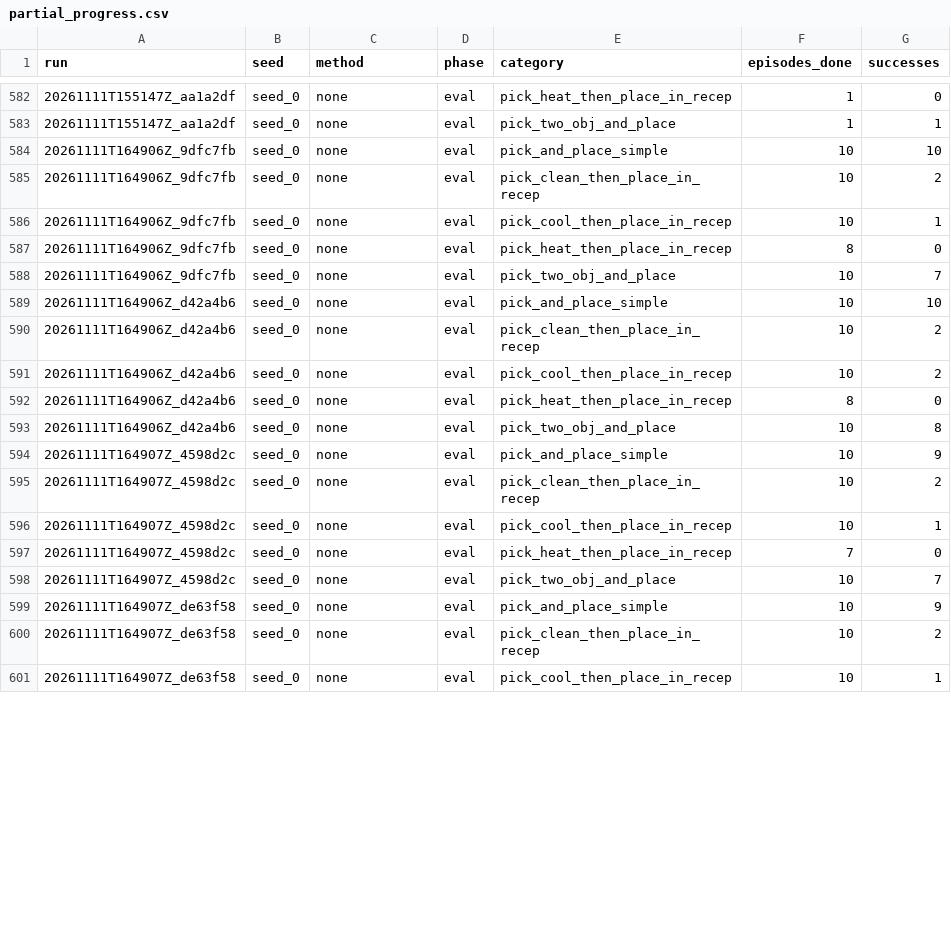
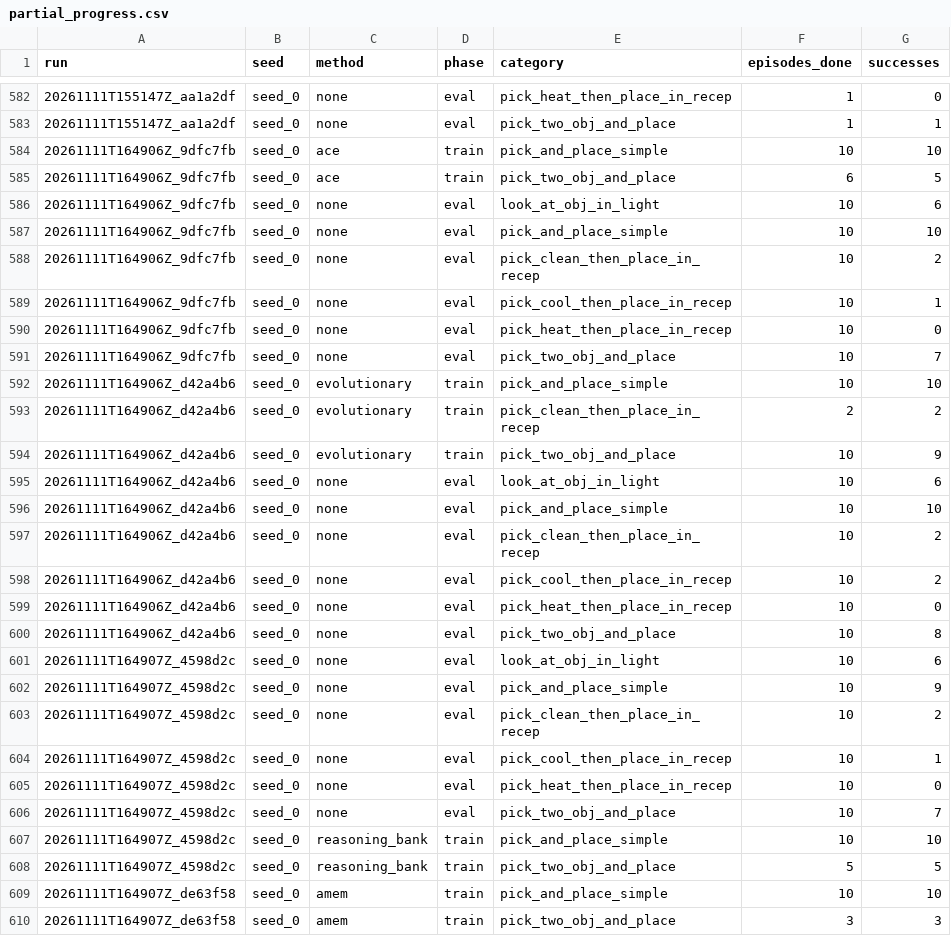
Before and after one commit to Vedant2100/evo-mem-bench, a CSV file: reports/bender/partial_progress.csv, drawn as a sheet; only a part is shown, gaps mark what is left out; the shorter side is filled out with more unchanged rows; the diff covers the shown part only.

Commit message:
bender results update 2026-11-11 09:44

```diff
--- a/reports/bender/partial_progress.csv
+++ b/reports/bender/partial_progress.csv
@@ -583,2 +583,5 @@ run,seed,method,phase,category,episodes_done,successes
 20261111T155147Z_aa1a2df,seed_0,none,eval,pick_two_obj_and_place,1,1
+20261111T164906Z_9dfc7fb,seed_0,ace,train,pick_and_place_simple,10,10
+20261111T164906Z_9dfc7fb,seed_0,ace,train,pick_two_obj_and_place,6,5
+20261111T164906Z_9dfc7fb,seed_0,none,eval,look_at_obj_in_light,10,6
 20261111T164906Z_9dfc7fb,seed_0,none,eval,pick_and_place_simple,10,10
@@ -586,4 +589,8 @@ run,seed,method,phase,category,episodes_done,successes
 20261111T164906Z_9dfc7fb,seed_0,none,eval,pick_cool_then_place_in_recep,10,1
-20261111T164906Z_9dfc7fb,seed_0,none,eval,pick_heat_then_place_in_recep,8,0
+20261111T164906Z_9dfc7fb,seed_0,none,eval,pick_heat_then_place_in_recep,10,0
 20261111T164906Z_9dfc7fb,seed_0,none,eval,pick_two_obj_and_place,10,7
+20261111T164906Z_d42a4b6,seed_0,evolutionary,train,pick_and_place_simple,10,10
+20261111T164906Z_d42a4b6,seed_0,evolutionary,train,pick_clean_then_place_in_recep,2,2
+20261111T164906Z_d42a4b6,seed_0,evolutionary,train,pick_two_obj_and_place,10,9
+20261111T164906Z_d42a4b6,seed_0,none,eval,look_at_obj_in_light,10,6
 20261111T164906Z_d42a4b6,seed_0,none,eval,pick_and_place_simple,10,10
@@ -591,4 +598,5 @@ run,seed,method,phase,category,episodes_done,successes
 20261111T164906Z_d42a4b6,seed_0,none,eval,pick_cool_then_place_in_recep,10,2
-20261111T164906Z_d42a4b6,seed_0,none,eval,pick_heat_then_place_in_recep,8,0
+20261111T164906Z_d42a4b6,seed_0,none,eval,pick_heat_then_place_in_recep,10,0
 20261111T164906Z_d42a4b6,seed_0,none,eval,pick_two_obj_and_place,10,8
+20261111T164907Z_4598d2c,seed_0,none,eval,look_at_obj_in_light,10,6
 20261111T164907Z_4598d2c,seed_0,none,eval,pick_and_place_simple,10,9
@@ -596,3 +604,7 @@ run,seed,method,phase,category,episodes_done,successes
 20261111T164907Z_4598d2c,seed_0,none,eval,pick_cool_then_place_in_recep,10,1
-20261111T164907Z_4598d2c,seed_0,none,eval,pick_heat_then_place_in_recep,7,0
+20261111T164907Z_4598d2c,seed_0,none,eval,pick_heat_then_place_in_recep,10,0
 20261111T164907Z_4598d2c,seed_0,none,eval,pick_two_obj_and_place,10,7
+20261111T164907Z_4598d2c,seed_0,reasoning_bank,train,pick_and_place_simple,10,10
+20261111T164907Z_4598d2c,seed_0,reasoning_bank,train,pick_two_obj_and_place,5,5
+20261111T164907Z_de63f58,seed_0,amem,train,pick_and_place_simple,10,10
+20261111T164907Z_de63f58,seed_0,amem,train,pick_two_obj_and_place,3,3
```
Also changed, not shown: 1 added row and 1 edited cell elsewhere in this file.
